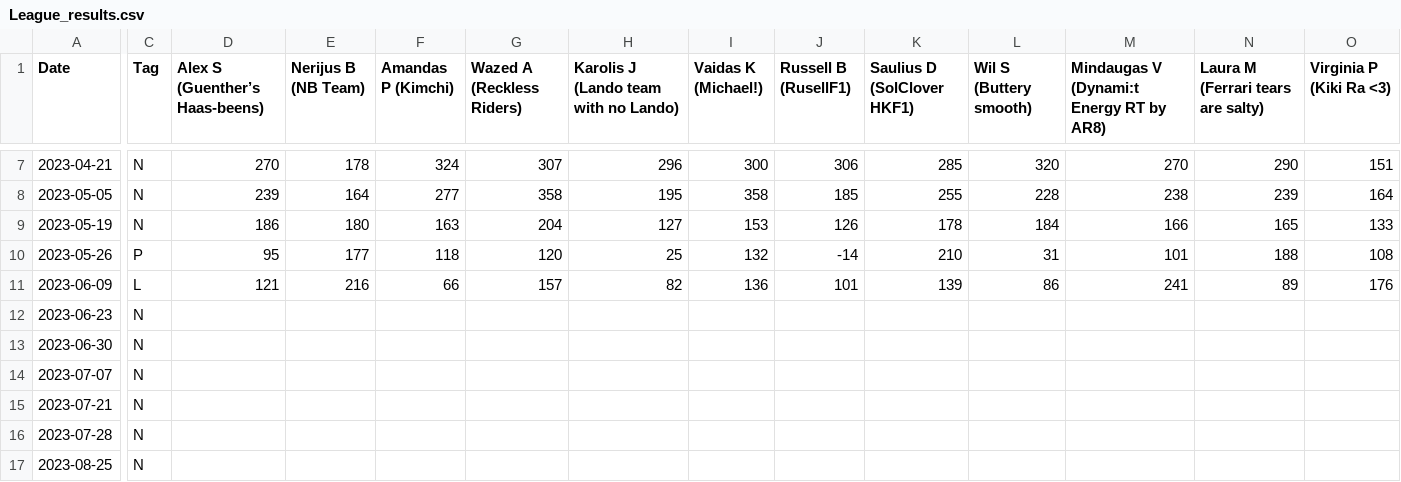
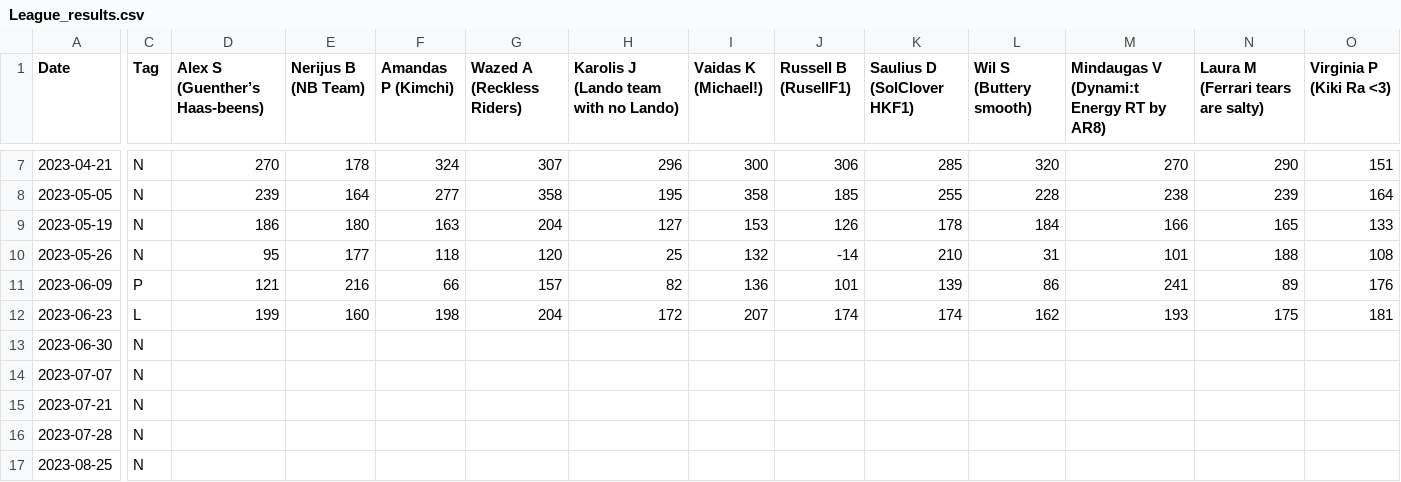
Before and after one commit to SolClover/Global-F1-Battle-2024, a CSV file: data/League_results.csv, drawn as a sheet; only a part is shown, gaps mark what is left out; the diff covers the shown part only; the diff names each change by its address in the sheet, - before the commit and + after, or states it on an @@ line.

Commit message:
Update results

```diff
--- a/data/League_results.csv
+++ b/data/League_results.csv
-C10 (Tag): P
+C10 (Tag): N
-C11 (Tag): L
+C11 (Tag): P
-C12 (Tag): N
+C12 (Tag): L
-D12 (Alex S (Guenther’s Haas-beens)): (empty)
+D12 (Alex S (Guenther’s Haas-beens)): 199
-E12 (Nerijus B (NB Team)): (empty)
+E12 (Nerijus B (NB Team)): 160
-F12 (Amandas P (Kimchi)): (empty)
+F12 (Amandas P (Kimchi)): 198
-G12 (Wazed A (Reckless Riders)): (empty)
+G12 (Wazed A (Reckless Riders)): 204
-H12: (empty)
+H12: 172
-I12 (Vaidas K (Michael!)): (empty)
+I12 (Vaidas K (Michael!)): 207
-J12 (Russell B (RusellF1)): (empty)
+J12 (Russell B (RusellF1)): 174
-K12 (Saulius D (SolClover HKF1)): (empty)
+K12 (Saulius D (SolClover HKF1)): 174
-L12 (Wil S (Buttery smooth)): (empty)
+L12 (Wil S (Buttery smooth)): 162
-M12: (empty)
+M12: 193
-N12: (empty)
+N12: 175
-O12 (Virginia P (Kiki Ra <3)): (empty)
+O12 (Virginia P (Kiki Ra <3)): 181
```
Also changed, not shown: 2 edited cells elsewhere in this file, 1 other file.
